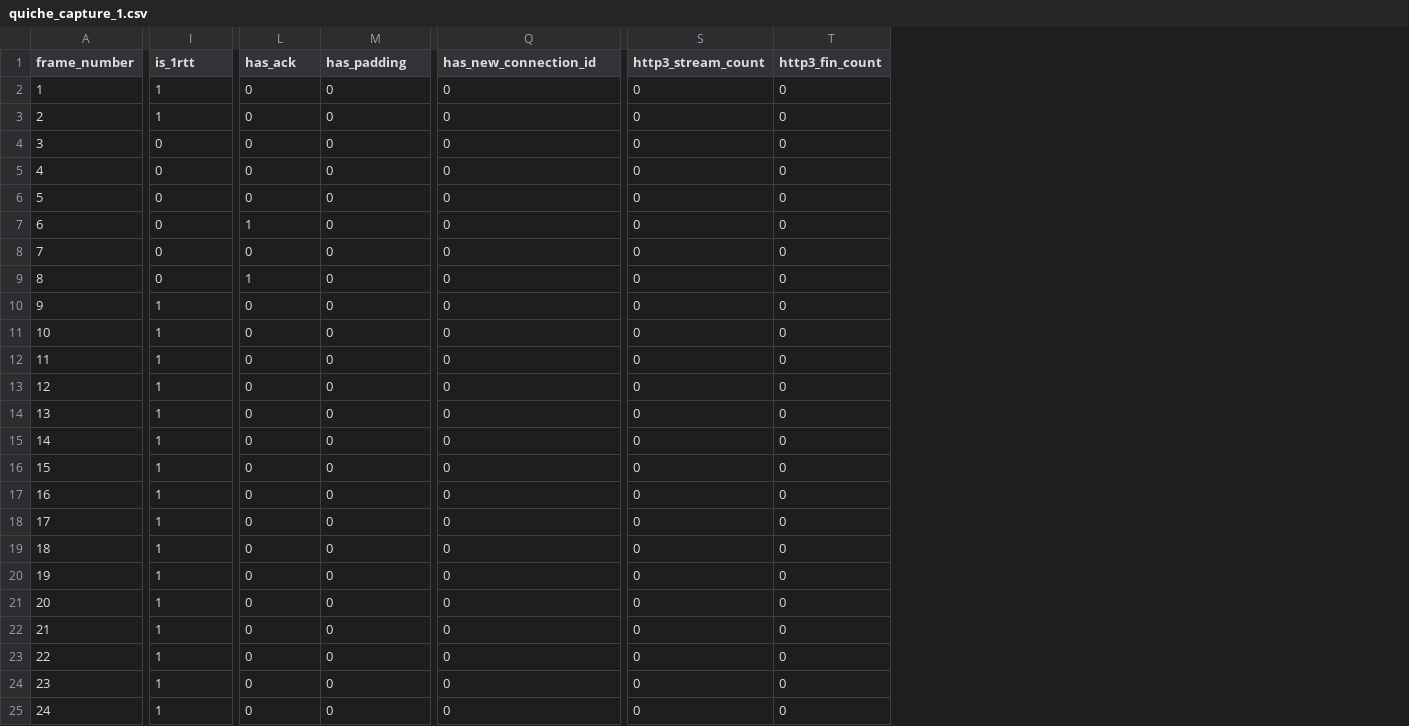
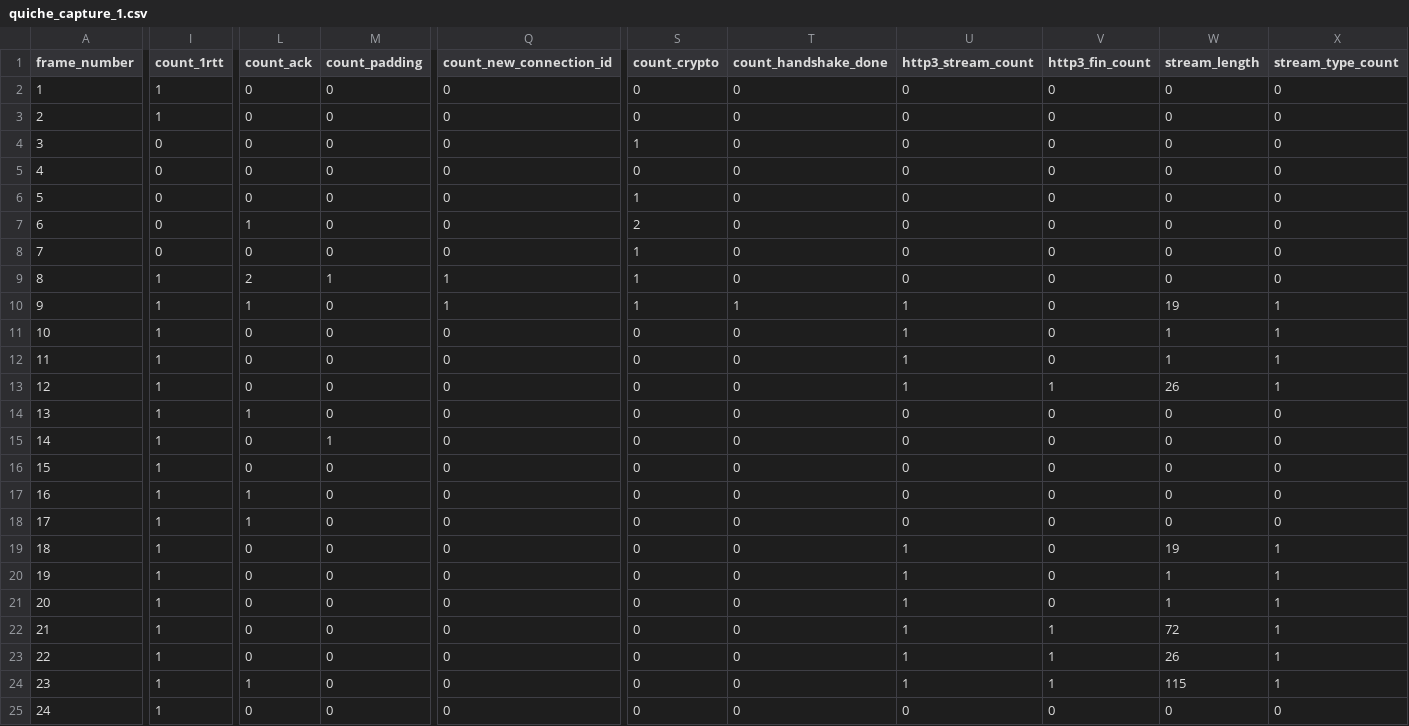
Before and after one commit to imets01/synthetic_network_data_gen, a CSV file: low_level_features/quiche/quiche_capture_1.csv, drawn as a sheet; only a part is shown, gaps mark what is left out; addresses are those after the commit; the diff covers the shown part only; the diff names each change by its address in the sheet, - before the commit and + after, or states it on an @@ line.

```diff
--- a/low_level_features/quiche/quiche_capture_1.csv
+++ b/low_level_features/quiche/quiche_capture_1.csv
+column S (count_crypto), rows 2-25: 0 | 0 | 1 | 0 | 1 | 2 | 1 | 1 | 1 | 0 | 0 | 0 | 0 | 0 | 0 | 0 | 0 | 0 | 0 | 0 | 0 | 0 | 0 | 0
+column T (count_handshake_done), rows 2-25: 0 | 0 | 0 | 0 | 0 | 0 | 0 | 0 | 1 | 0 | 0 | 0 | 0 | 0 | 0 | 0 | 0 | 0 | 0 | 0 | 0 | 0 | 0 | 0
+column W (stream_length), rows 2-25: 0 | 0 | 0 | 0 | 0 | 0 | 0 | 0 | 19 | 1 | 1 | 26 | 0 | 0 | 0 | 0 | 0 | 19 | 1 | 1 | 72 | 26 | 115 | 0
+column X (stream_type_count), rows 2-25: 0 | 0 | 0 | 0 | 0 | 0 | 0 | 0 | 1 | 1 | 1 | 1 | 0 | 0 | 0 | 0 | 0 | 1 | 1 | 1 | 1 | 1 | 1 | 0
-I1: is_1rtt
+I1: count_1rtt
-L1: has_ack
+L1: count_ack
-M1: has_padding
+M1: count_padding
-Q1: has_new_connection_id
+Q1: count_new_connection_id
-I9 (count_1rtt): 0
+I9 (count_1rtt): 1
-L9 (count_ack): 1
+L9 (count_ack): 2
-M9 (count_padding): 0
+M9 (count_padding): 1
-Q9:Q10 (count_new_connection_id): 0
+Q9:Q10 (count_new_connection_id): 1
-L10 (count_ack): 0
+L10 (count_ack): 1
-U10:U13 (http3_stream_count): 0
+U10:U13 (http3_stream_count): 1
-V13 (http3_fin_count): 0
+V13 (http3_fin_count): 1
-L14 (count_ack): 0
+L14 (count_ack): 1
-M15 (count_padding): 0
+M15 (count_padding): 1
-L17:L18 (count_ack): 0
+L17:L18 (count_ack): 1
-U19:U24 (http3_stream_count): 0
+U19:U24 (http3_stream_count): 1
-V22:V24 (http3_fin_count): 0
+V22:V24 (http3_fin_count): 1
-L24 (count_ack): 0
+L24 (count_ack): 1
```
Also changed, not shown: 12 edited cells elsewhere in this file, low_level_features/quiche/quiche_capture_10.csv, low_level_features/quiche/quiche_capture_11.csv, 29 other files.
